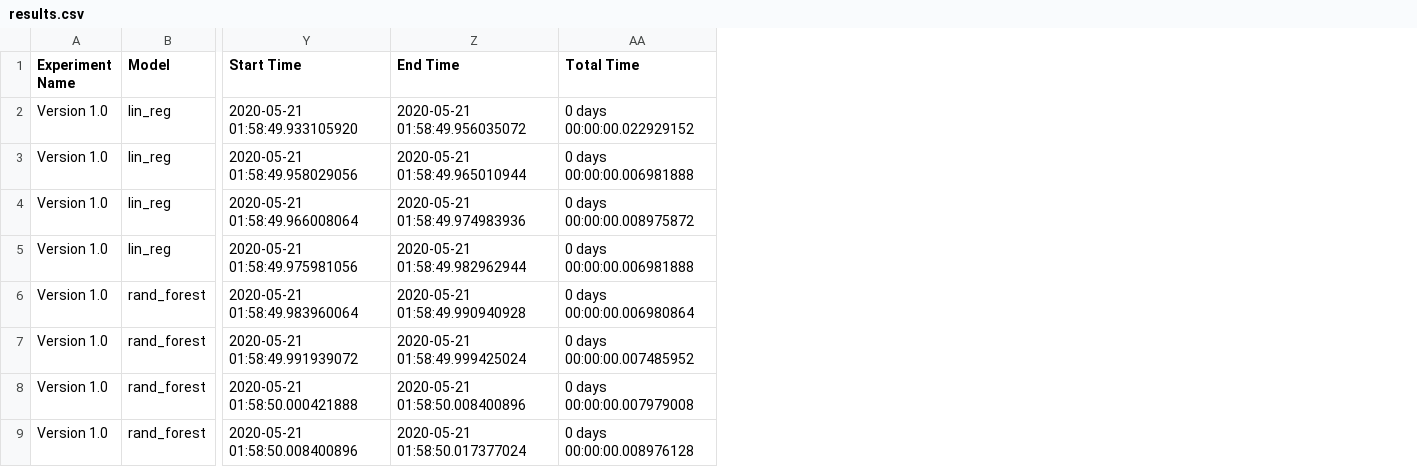
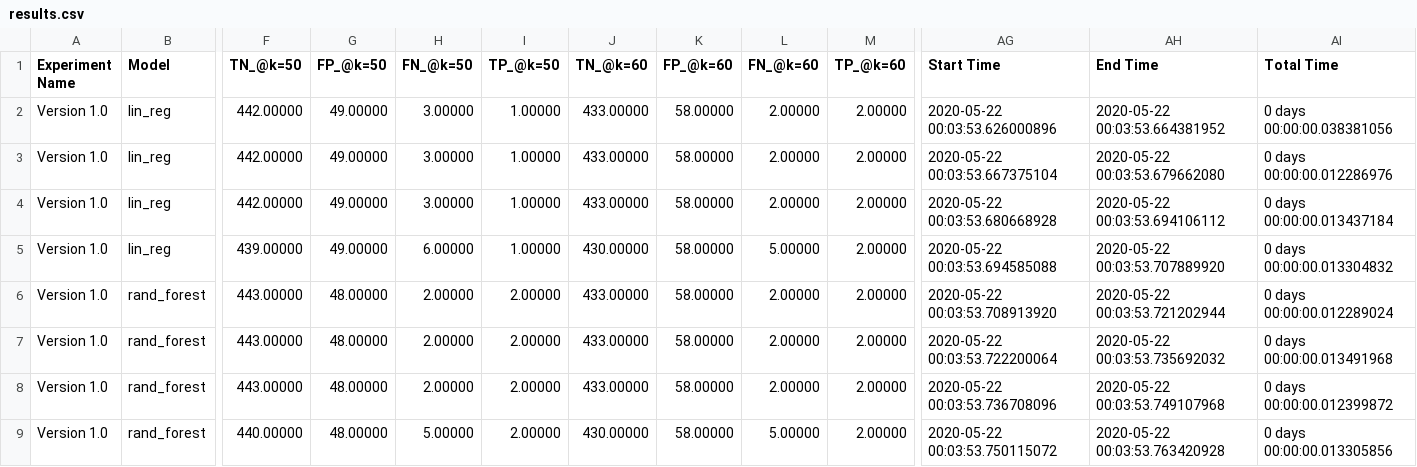
Before and after one commit to nafis-neehal/CDPHP_Evaluation, a CSV file: newdata/results/results.csv, drawn as a sheet; only a part is shown, gaps mark what is left out; addresses are those after the commit; the diff covers the shown part only; the diff names each change by its address in the sheet, - before the commit and + after, or states it on an @@ line.

Commit message:
Issue 22 and 25, Added Prob Distro Graph, Conf. Matrix Plot, added TP TN FP FN to data table

```diff
--- a/newdata/results/results.csv
+++ b/newdata/results/results.csv
+column F (TN_@k=50), rows 2-9: 442.00000 | 442.00000 | 442.00000 | 439.00000 | 443.00000 | 443.00000 | 443.00000 | 440.00000
+column G (FP_@k=50), rows 2-9: 49.00000 | 49.00000 | 49.00000 | 49.00000 | 48.00000 | 48.00000 | 48.00000 | 48.00000
+column H (FN_@k=50), rows 2-9: 3.00000 | 3.00000 | 3.00000 | 6.00000 | 2.00000 | 2.00000 | 2.00000 | 5.00000
+column I (TP_@k=50), rows 2-9: 1.00000 | 1.00000 | 1.00000 | 1.00000 | 2.00000 | 2.00000 | 2.00000 | 2.00000
+column J (TN_@k=60), rows 2-9: 433.00000 | 433.00000 | 433.00000 | 430.00000 | 433.00000 | 433.00000 | 433.00000 | 430.00000
+column K (FP_@k=60), rows 2-9: all 58.00000
+column L (FN_@k=60), rows 2-9: 2.00000 | 2.00000 | 2.00000 | 5.00000 | 2.00000 | 2.00000 | 2.00000 | 5.00000
+column M (TP_@k=60), rows 2-9: all 2.00000
-AG2 (Start Time): 2020-05-21 01:58:49.933105920
+AG2 (Start Time): 2020-05-22 00:03:53.626000896
-AH2 (End Time): 2020-05-21 01:58:49.956035072
+AH2 (End Time): 2020-05-22 00:03:53.664381952
-AI2 (Total Time): 0 days 00:00:00.022929152
+AI2 (Total Time): 0 days 00:00:00.038381056
-AG3 (Start Time): 2020-05-21 01:58:49.958029056
+AG3 (Start Time): 2020-05-22 00:03:53.667375104
-AH3 (End Time): 2020-05-21 01:58:49.965010944
+AH3 (End Time): 2020-05-22 00:03:53.679662080
-AI3 (Total Time): 0 days 00:00:00.006981888
+AI3 (Total Time): 0 days 00:00:00.012286976
-AG4 (Start Time): 2020-05-21 01:58:49.966008064
+AG4 (Start Time): 2020-05-22 00:03:53.680668928
-AH4 (End Time): 2020-05-21 01:58:49.974983936
+AH4 (End Time): 2020-05-22 00:03:53.694106112
-AI4 (Total Time): 0 days 00:00:00.008975872
+AI4 (Total Time): 0 days 00:00:00.013437184
-AG5 (Start Time): 2020-05-21 01:58:49.975981056
+AG5 (Start Time): 2020-05-22 00:03:53.694585088
-AH5 (End Time): 2020-05-21 01:58:49.982962944
+AH5 (End Time): 2020-05-22 00:03:53.707889920
-AI5 (Total Time): 0 days 00:00:00.006981888
+AI5 (Total Time): 0 days 00:00:00.013304832
-AG6 (Start Time): 2020-05-21 01:58:49.983960064
+AG6 (Start Time): 2020-05-22 00:03:53.708913920
-AH6 (End Time): 2020-05-21 01:58:49.990940928
+AH6 (End Time): 2020-05-22 00:03:53.721202944
-AI6 (Total Time): 0 days 00:00:00.006980864
+AI6 (Total Time): 0 days 00:00:00.012289024
-AG7 (Start Time): 2020-05-21 01:58:49.991939072
+AG7 (Start Time): 2020-05-22 00:03:53.722200064
-AH7 (End Time): 2020-05-21 01:58:49.999425024
+AH7 (End Time): 2020-05-22 00:03:53.735692032
-AI7 (Total Time): 0 days 00:00:00.007485952
+AI7 (Total Time): 0 days 00:00:00.013491968
-AG8 (Start Time): 2020-05-21 01:58:50.000421888
+AG8 (Start Time): 2020-05-22 00:03:53.736708096
-AH8 (End Time): 2020-05-21 01:58:50.008400896
+AH8 (End Time): 2020-05-22 00:03:53.749107968
-AI8 (Total Time): 0 days 00:00:00.007979008
+AI8 (Total Time): 0 days 00:00:00.012399872
-AG9 (Start Time): 2020-05-21 01:58:50.008400896
+AG9 (Start Time): 2020-05-22 00:03:53.750115072
-AH9 (End Time): 2020-05-21 01:58:50.017377024
+AH9 (End Time): 2020-05-22 00:03:53.763420928
-AI9 (Total Time): 0 days 00:00:00.008976128
+AI9 (Total Time): 0 days 00:00:00.013305856
```
Also changed, not shown: 24 edited cells elsewhere in this file, 2 other files.
